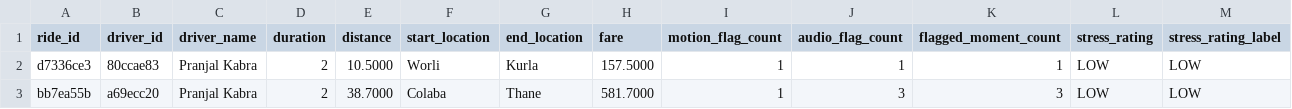
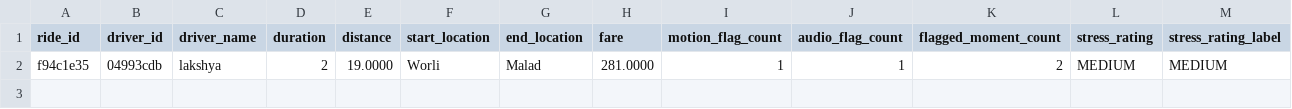
Before and after one commit to parrv-jain/Uber-Driver-Pulse-Hackathon, a CSV file: uber/log/ride_summary_log.csv, drawn as a sheet.

```diff
--- a/uber/log/ride_summary_log.csv
+++ b/uber/log/ride_summary_log.csv
@@ -1,3 +1,2 @@
 ride_id,driver_id,driver_name,duration,distance,start_location,end_location,fare,motion_flag_count,audio_flag_count,flagged_moment_count,stress_rating,stress_rating_label
-d7336ce3,80ccae83,Pranjal Kabra,2,10.5000,Worli,Kurla,157.5000,1,1,1,LOW,LOW
-bb7ea55b,a69ecc20,Pranjal Kabra,2,38.7000,Colaba,Thane,581.7000,1,3,3,LOW,LOW
+f94c1e35,04993cdb,lakshya,2,19.0000,Worli,Malad,281.0000,1,1,2,MEDIUM,MEDIUM
```
Also changed, not shown: uber/log/audio_sensor_log.csv, uber/log/earning_velocity_log.csv, 14 other files.
